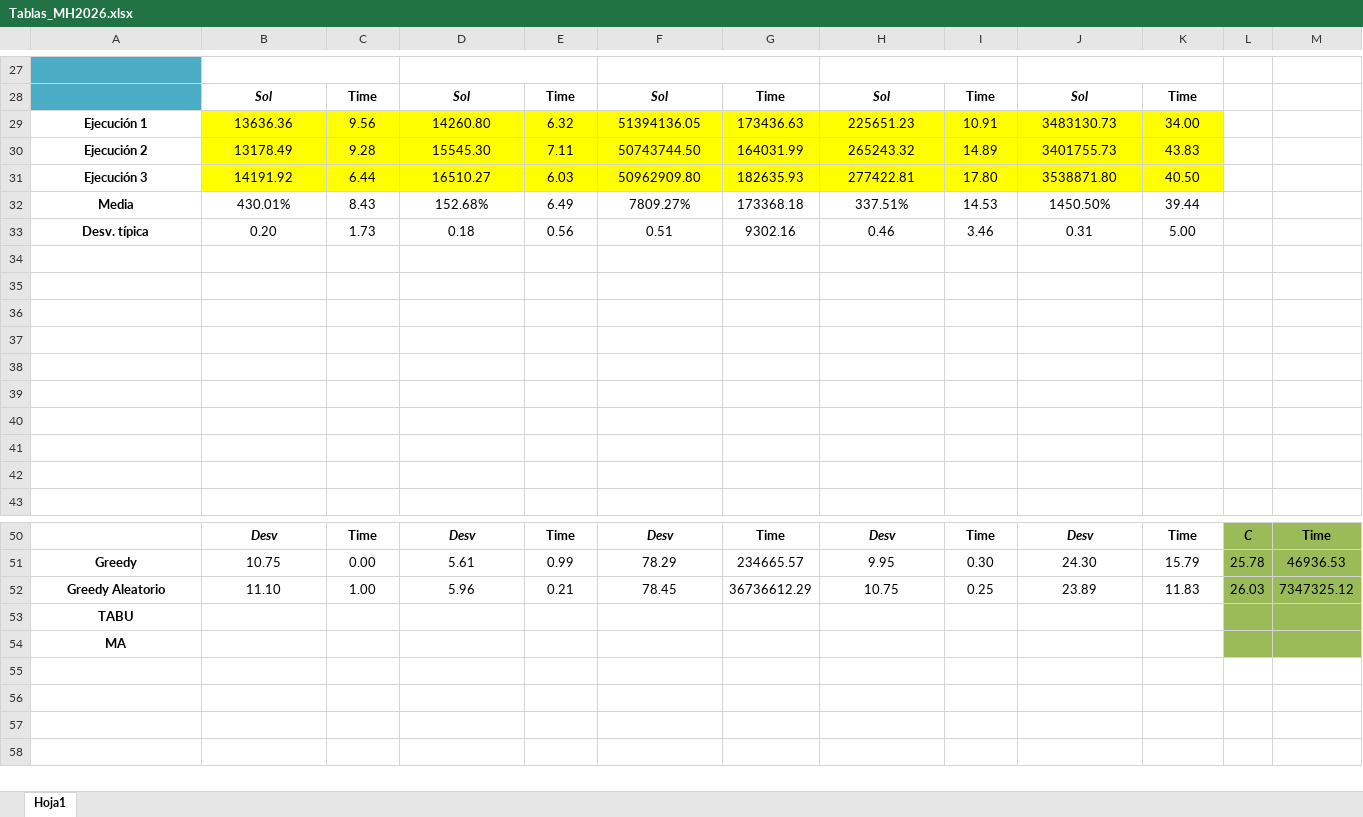
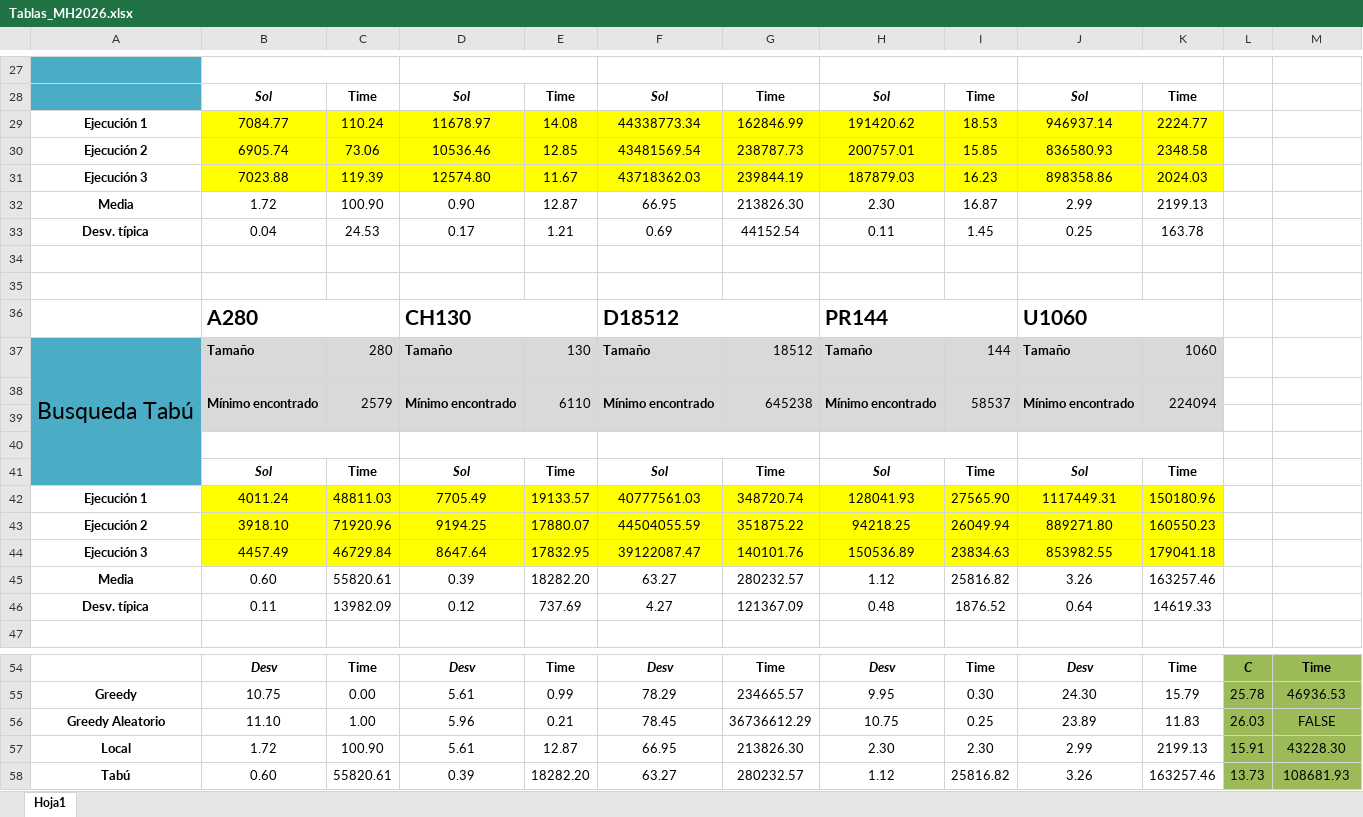
Before and after one commit to prg00054/Practica1-Meta, an Excel workbook: Tablas_MH2026.xlsx, sheet Hoja1, drawn as a sheet; only a part is shown, gaps mark what is left out; values as stored, in another font and other column widths than the file's, no borders; removed rows and columns are numbered as before the commit, all else as after; the diff covers the shown part only; the diff names each change by its address in the sheet, - before the commit and + after, or states it on an @@ line.

Commit message:
tabla escel

```diff
--- a/Tablas_MH2026.xlsx (sheet Hoja1)
+++ b/Tablas_MH2026.xlsx (sheet Hoja1)
-row 29: Ejecución 1 | 13636.36 | 9.56 | 14260.80 | 6.32 | 51394136.05 | 173436.63 | 225651.23 | 10.91 | 3483130.73 | 34.00
-row 30: Ejecución 2 | 13178.49 | 9.28 | 15545.30 | 7.11 | 50743744.50 | 164031.99 | 265243.32 | 14.89 | 3401755.73 | 43.83
-row 31: Ejecución 3 | 14191.92 | 6.44 | 16510.27 | 6.03 | 50962909.80 | 182635.93 | 277422.81 | 17.80 | 3538871.80 | 40.50
-row 32: Media | 430.01% | 8.43 | 152.68% | 6.49 | 7809.27% | 173368.18 | 337.51% | 14.53 | 1450.50% | 39.44
-row 33: Desv. típica | 0.20 | 1.73 | 0.18 | 0.56 | 0.51 | 9302.16 | 0.46 | 3.46 | 0.31 | 5.00
+row 29: Ejecución 1 | 7084.77 | 110.24 | 11678.97 | 14.08 | 44338773.34 | 162846.99 | 191420.62 | 18.53 | 946937.14 | 2224.77
+row 30: Ejecución 2 | 6905.74 | 73.06 | 10536.46 | 12.85 | 43481569.54 | 238787.73 | 200757.01 | 15.85 | 836580.93 | 2348.58
+row 31: Ejecución 3 | 7023.88 | 119.39 | 12574.80 | 11.67 | 43718362.03 | 239844.19 | 187879.03 | 16.23 | 898358.86 | 2024.03
+row 32: Media | 1.72 | 100.90 | 0.90 | 12.87 | 66.95 | 213826.30 | 2.30 | 16.87 | 2.99 | 2199.13
+row 33: Desv. típica | 0.04 | 24.53 | 0.17 | 1.21 | 0.69 | 44152.54 | 0.11 | 1.45 | 0.25 | 163.78
+row 36:  | A280 |  | CH130 |  | D18512 |  | PR144 |  | U1060
+row 37: Busqueda Tabú | Tamaño | 280 | Tamaño | 130 | Tamaño | 18512 | Tamaño | 144 | Tamaño | 1060
+row 38:  | Mínimo encontrado | 2579 | Mínimo encontrado | 6110 | Mínimo encontrado | 645238 | Mínimo encontrado | 58537 | Mínimo encontrado | 224094
-A39:A41 fill: none
+A39:A41 fill: #4BACC6
-B39:K39 fill: none
+B39:K39 fill: #D9D9D9
+B40:C40 merged
+D40:E40 merged
+F40:G40 merged
+H40:I40 merged
+J40:K40 merged
-row 41: (empty)
+row 41:  | Sol | Time | Sol | Time | Sol | Time | Sol | Time | Sol | Time
-row 42: (empty)
+row 42: Ejecución 1 | 4011.24 | 48811.03 | 7705.49 | 19133.57 | 40777561.03 | 348720.74 | 128041.93 | 27565.90 | 1117449.31 | 150180.96
-B42:K44 fill: none
+B42:K44 fill: #FFFF00
-row 43: (empty)
+row 43: Ejecución 2 | 3918.10 | 71920.96 | 9194.25 | 17880.07 | 44504055.59 | 351875.22 | 94218.25 | 26049.94 | 889271.80 | 160550.23
-row 44: (empty)
+row 44: Ejecución 3 | 4457.49 | 46729.84 | 8647.64 | 17832.95 | 39122087.47 | 140101.76 | 150536.89 | 23834.63 | 853982.55 | 179041.18
-row 45: (empty)
+row 45: Media | 0.60 | 55820.61 | 0.39 | 18282.20 | 63.27 | 280232.57 | 1.12 | 25816.82 | 3.26 | 163257.46
+row 46: Desv. típica | 0.11 | 13982.09 | 0.12 | 737.69 | 4.27 | 121367.09 | 0.48 | 1876.52 | 0.64 | 14619.33
-M56: 7347325.12
+M56: FALSE
-row 53: TABU
-row 54: MA
+row 57: Local | 1.72 | 100.90 | 5.61 | 12.87 | 66.95 | 213826.30 | 2.30 | 2.30 | 2.99 | 2199.13 | 15.91 | 43228.30
+row 58: Tabú | 0.60 | 55820.61 | 0.39 | 18282.20 | 63.27 | 280232.57 | 1.12 | 25816.82 | 3.26 | 163257.46 | 13.73 | 108681.93
```
Also changed, not shown: 10 edited cells elsewhere in this sheet, formulas that keep their value.
